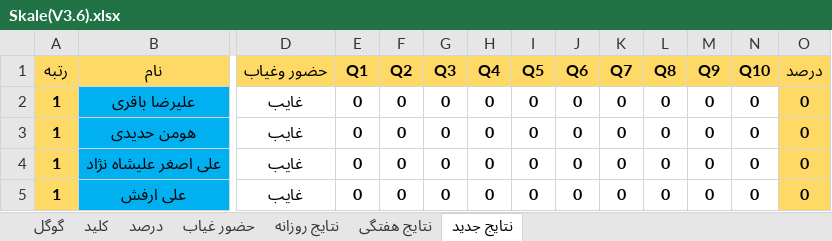
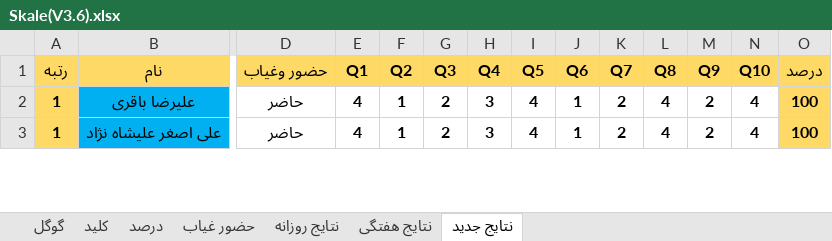
Before and after one commit to hengams/Quiz, an Excel workbook: week 6/زبان/Skale(V3.6).xlsx, sheet نتایج جدید, drawn as a sheet; only a part is shown, gaps mark what is left out; values as stored, in another font and other column widths than the file's, no borders; conditional formats not drawn; removed rows and columns are numbered as before the commit, all else as after; rows hold the shown columns only; the diff covers the shown part only; the diff names each change by its address in the sheet, - before the commit and + after, or states it on an @@ line.

```diff
--- a/week 6/زبان/Skale(V3.6).xlsx (sheet نتایج جدید)
+++ b/week 6/زبان/Skale(V3.6).xlsx (sheet نتایج جدید)
-D2 (حضور وغیاب): غایب
+D2 (حضور وغیاب): حاضر
-E2 (Q1): 0
+E2 (Q1): 4
-F2 (Q2): 0
+F2 (Q2): 1
-G2 (Q3): 0
+G2 (Q3): 2
-H2 (Q4): 0
+H2 (Q4): 3
-I2 (Q5): 0
+I2 (Q5): 4
-J2 (Q6): 0
+J2 (Q6): 1
-K2 (Q7): 0
+K2 (Q7): 2
-L2 (Q8): 0
+L2 (Q8): 4
-M2 (Q9): 0
+M2 (Q9): 2
-N2 (Q10): 0
+N2 (Q10): 4
-O2 (درصد): 0
+O2 (درصد): 100
-row 3: 1 | هومن حدیدی | غایب | 0 | 0 | 0 | 0 | 0 | 0 | 0 | 0 | 0 | 0 | 0
-D3 (حضور وغیاب): غایب
+D3 (حضور وغیاب): حاضر
-E3 (Q1): 0
+E3 (Q1): 4
-F3 (Q2): 0
+F3 (Q2): 1
-G3 (Q3): 0
+G3 (Q3): 2
-H3 (Q4): 0
+H3 (Q4): 3
-I3 (Q5): 0
+I3 (Q5): 4
-J3 (Q6): 0
+J3 (Q6): 1
-K3 (Q7): 0
+K3 (Q7): 2
-L3 (Q8): 0
+L3 (Q8): 4
-M3 (Q9): 0
+M3 (Q9): 2
-N3 (Q10): 0
+N3 (Q10): 4
-O3 (درصد): 0
+O3 (درصد): 100
-row 5: 1 | علی ارفش | غایب | 0 | 0 | 0 | 0 | 0 | 0 | 0 | 0 | 0 | 0 | 0
```
Also changed, not shown: 26 added rows, 24 removed rows and 135 edited cells elsewhere in this sheet, sheet درصد, sheet نتایج روزانه, sheet گوگل, sheet حضور غیاب, sheet نتایج هفتگی, formulas that keep their value, 2 other files.
